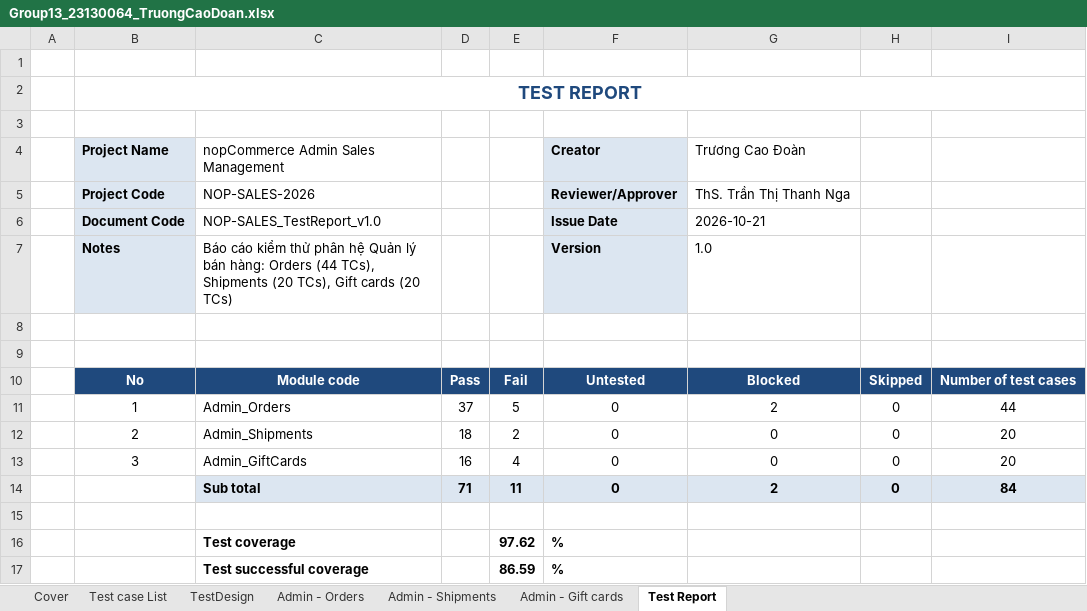
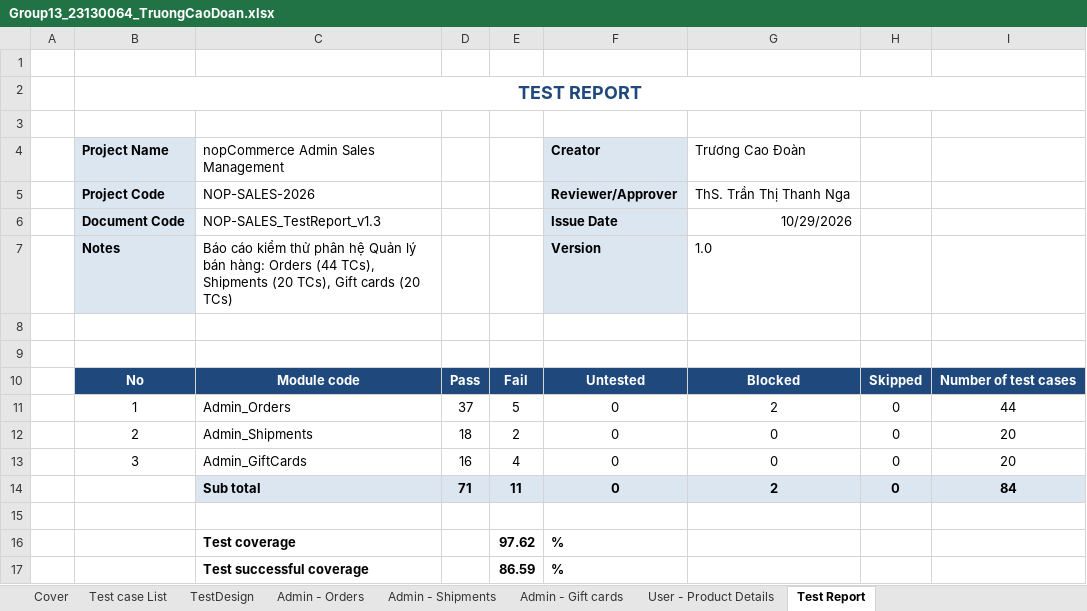
Before and after one commit to thanhtruc379994/Tester, an Excel workbook: 23130064_TruongCaoDoan/Group13_23130064_TruongCaoDoan.xlsx, sheet Test Report, drawn as a sheet; values as stored, in another font and other column widths than the file's, no borders; the diff names each change by its address in the sheet, - before the commit and + after, or states it on an @@ line.

Commit message:
Thực hiện cập nhật test design thêm phần chi tiết sản phẩm và đánh giá sản phẩm. Thực hiện viết test case cho phần chi tiết sản phẩm

```diff
--- a/23130064_TruongCaoDoan/Group13_23130064_TruongCaoDoan.xlsx (sheet Test Report)
+++ b/23130064_TruongCaoDoan/Group13_23130064_TruongCaoDoan.xlsx (sheet Test Report)
+sheet tab: User - Product Details
-C6: NOP-SALES_TestReport_v1.0
+C6: NOP-SALES_TestReport_v1.3
-G6: 2026-10-21
+G6: 10/29/2026
```
Also changed, not shown: sheet TestDesign, sheet Cover, sheet Test case List.
